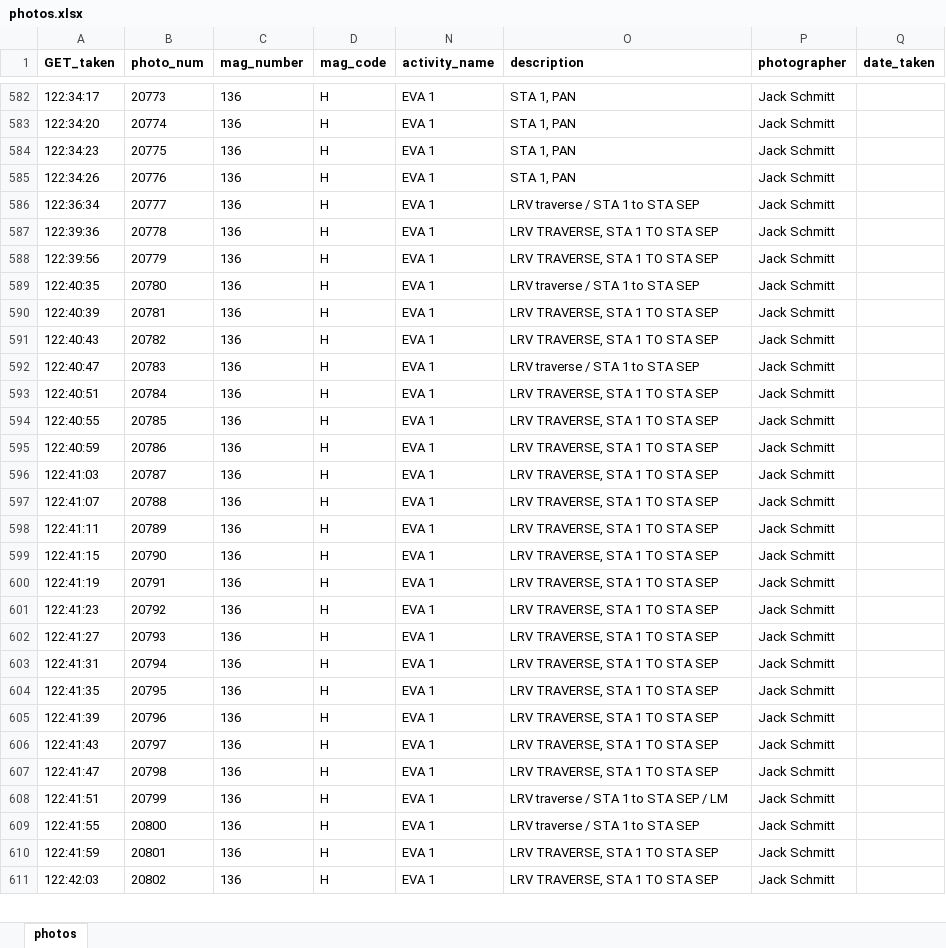
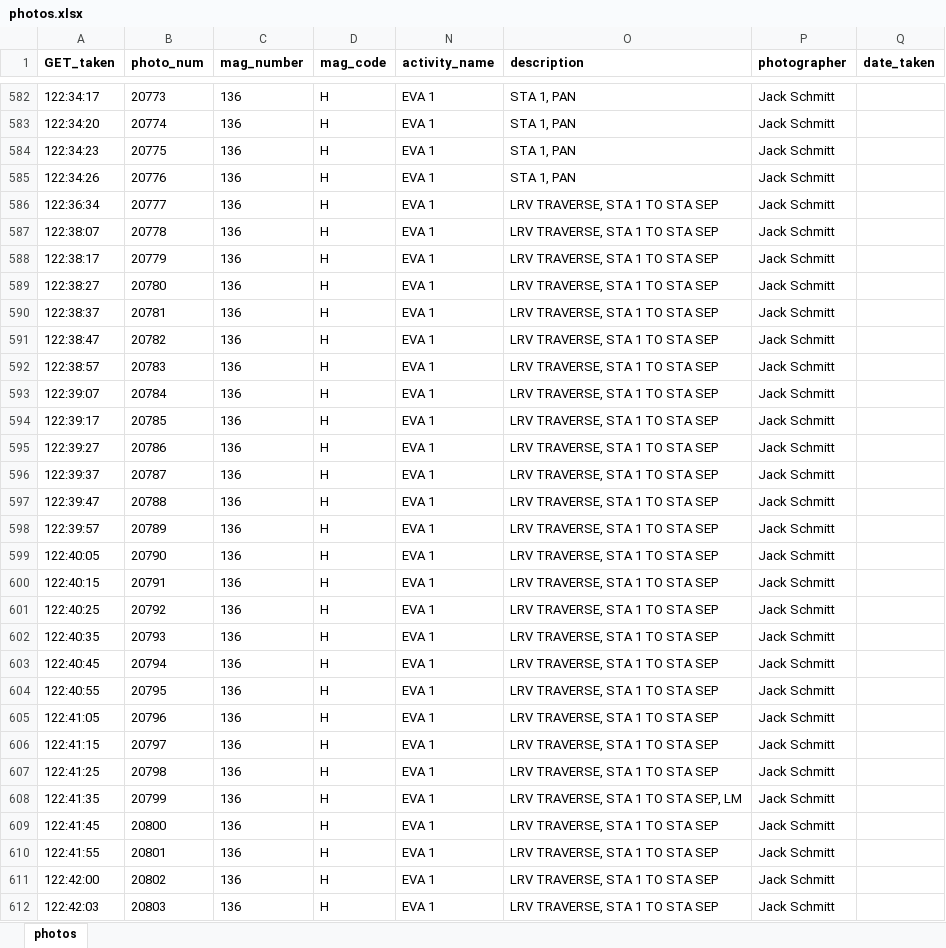
Before and after one commit to bfeist/Apollo17, an Excel workbook: MISSION_DATA/photos.xlsx, sheet photos, drawn as a sheet; only a part is shown, gaps mark what is left out; values as stored, in another font and other column widths than the file's, no borders; addresses are those after the commit; the diff covers the shown part only; the diff names each change by its address in the sheet, - before the commit and + after, or states it on an @@ line.

```diff
--- a/MISSION_DATA/photos.xlsx (sheet photos)
+++ b/MISSION_DATA/photos.xlsx (sheet photos)
-O586 (description): LRV traverse / STA 1 to STA SEP
+O586 (description): LRV TRAVERSE, STA 1 TO STA SEP
-A587 (GET_taken): 122:39:36
+A587 (GET_taken): 122:38:07
-A588 (GET_taken): 122:39:56
+A588 (GET_taken): 122:38:17
-A589 (GET_taken): 122:40:35
+A589 (GET_taken): 122:38:27
-O589 (description): LRV traverse / STA 1 to STA SEP
+O589 (description): LRV TRAVERSE, STA 1 TO STA SEP
-A590 (GET_taken): 122:40:39
+A590 (GET_taken): 122:38:37
-A591 (GET_taken): 122:40:43
+A591 (GET_taken): 122:38:47
-A592 (GET_taken): 122:40:47
+A592 (GET_taken): 122:38:57
-O592 (description): LRV traverse / STA 1 to STA SEP
+O592 (description): LRV TRAVERSE, STA 1 TO STA SEP
-A593 (GET_taken): 122:40:51
+A593 (GET_taken): 122:39:07
-A594 (GET_taken): 122:40:55
+A594 (GET_taken): 122:39:17
-A595 (GET_taken): 122:40:59
+A595 (GET_taken): 122:39:27
-A596 (GET_taken): 122:41:03
+A596 (GET_taken): 122:39:37
-A597 (GET_taken): 122:41:07
+A597 (GET_taken): 122:39:47
-A598 (GET_taken): 122:41:11
+A598 (GET_taken): 122:39:57
-A599 (GET_taken): 122:41:15
+A599 (GET_taken): 122:40:05
-A600 (GET_taken): 122:41:19
+A600 (GET_taken): 122:40:15
-A601 (GET_taken): 122:41:23
+A601 (GET_taken): 122:40:25
-A602 (GET_taken): 122:41:27
+A602 (GET_taken): 122:40:35
-A603 (GET_taken): 122:41:31
+A603 (GET_taken): 122:40:45
-A604 (GET_taken): 122:41:35
+A604 (GET_taken): 122:40:55
-A605 (GET_taken): 122:41:39
+A605 (GET_taken): 122:41:05
-A606 (GET_taken): 122:41:43
+A606 (GET_taken): 122:41:15
-A607 (GET_taken): 122:41:47
+A607 (GET_taken): 122:41:25
-A608 (GET_taken): 122:41:51
+A608 (GET_taken): 122:41:35
-O608 (description): LRV traverse / STA 1 to STA SEP / LM
+O608 (description): LRV TRAVERSE, STA 1 TO STA SEP, LM
+row 609: 122:41:45 | 20800 | 136 | H | EVA 1 | LRV TRAVERSE, STA 1 TO STA SEP | Jack Schmitt
-B610 (photo_num): 20800
+B610 (photo_num): 20801
-O610 (description): LRV traverse / STA 1 to STA SEP
+O610 (description): LRV TRAVERSE, STA 1 TO STA SEP
-A611 (GET_taken): 122:41:59
+A611 (GET_taken): 122:42:00
-B611 (photo_num): 20801
+B611 (photo_num): 20802
-B612 (photo_num): 20802
+B612 (photo_num): 20803
```
Also changed, not shown: 1 removed row and 64 edited cells elsewhere in this sheet, 6 other files.
